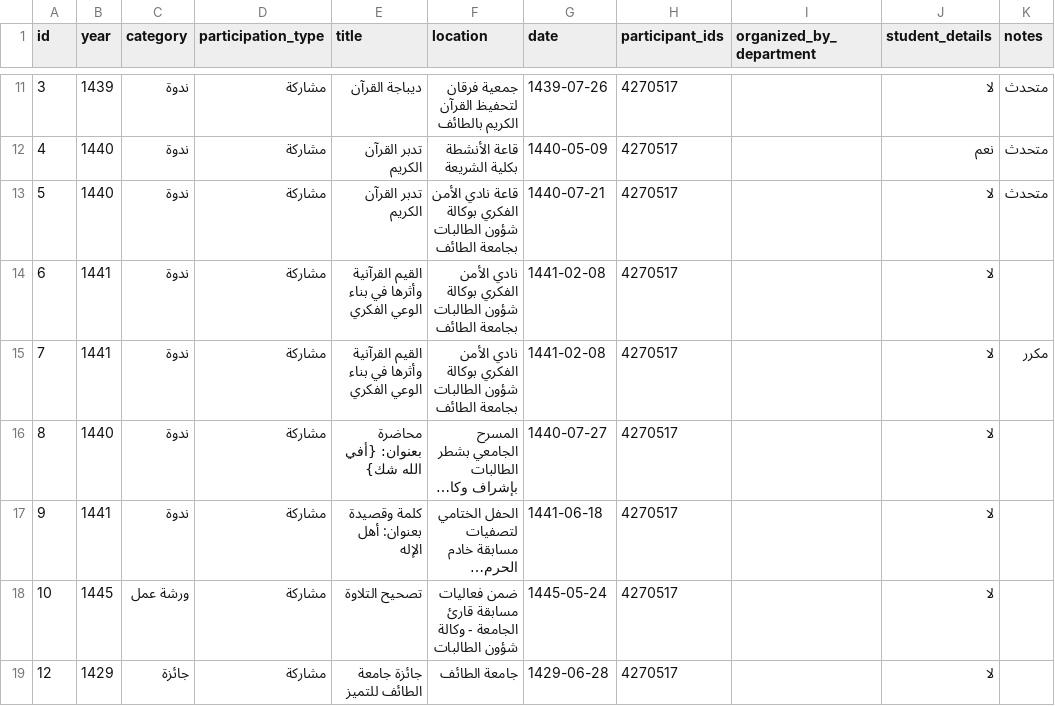
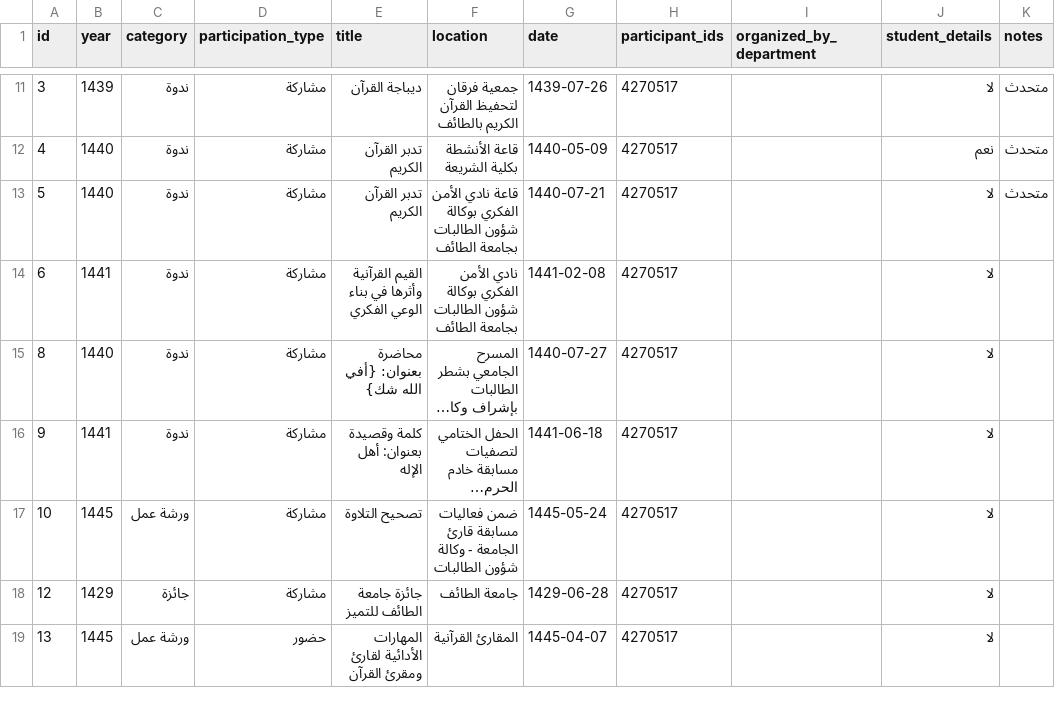
Before and after one commit to majed354/faculty-activities, a CSV file: data/participations.csv, drawn as a sheet; only a part is shown, gaps mark what is left out; the shorter side is filled out with more unchanged rows; long unchanged cells end in …; the diff names each change by its address in the sheet, - before the commit and + after, or states it on an @@ line.

Commit message:
Update participations.csv

```diff
--- a/data/participations.csv
+++ b/data/participations.csv
-row 15: 7 | 1441 | ندوة | مشاركة | القيم القرآنية وأثرها في بناء الوعي الفكري | نادي الأمن الفكري بوكالة شؤون الطالبات بجامعة الطائف | 1441-02-08 | 4270517 |  | لا | مكرر
```
